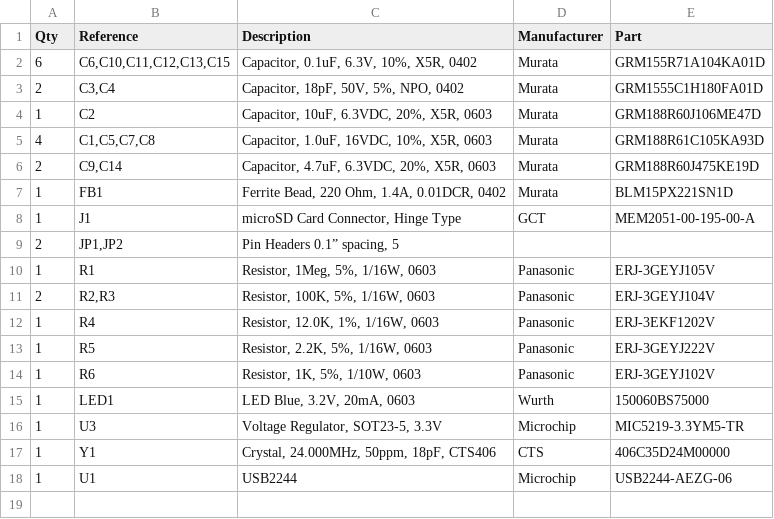
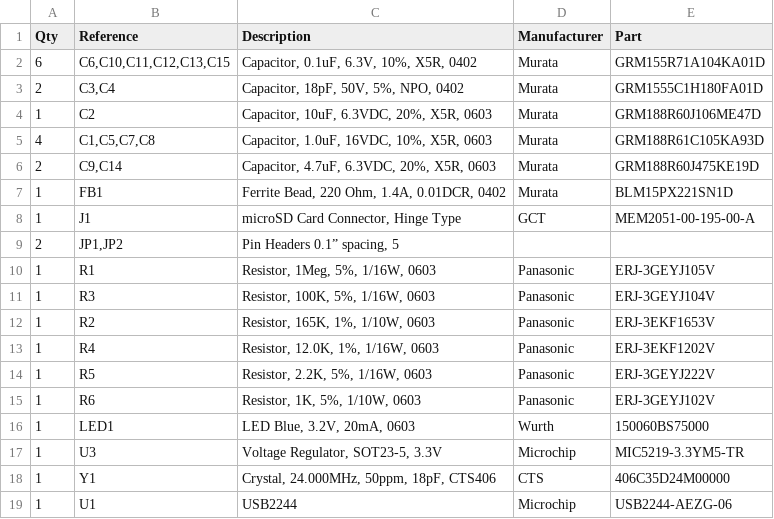
Before and after one commit to yifanlu/psvsd, a CSV file: bom.csv, drawn as a sheet.

```diff
--- a/bom.csv
+++ b/bom.csv
@@ -10,3 +10,4 @@ Qty,Reference,Description,Manufacturer,Part
 1,R1,"Resistor, 1Meg, 5%, 1/16W, 0603",Panasonic,ERJ-3GEYJ105V
-2,"R2,R3","Resistor, 100K, 5%, 1/16W, 0603",Panasonic,ERJ-3GEYJ104V
+1,"R3","Resistor, 100K, 5%, 1/16W, 0603",Panasonic,ERJ-3GEYJ104V
+1,"R2","Resistor, 165K, 1%, 1/10W, 0603",Panasonic,ERJ-3EKF1653V
 1,R4,"Resistor, 12.0K, 1%, 1/16W, 0603",Panasonic,ERJ-3EKF1202V
```
Also changed, not shown: 2 other files.
